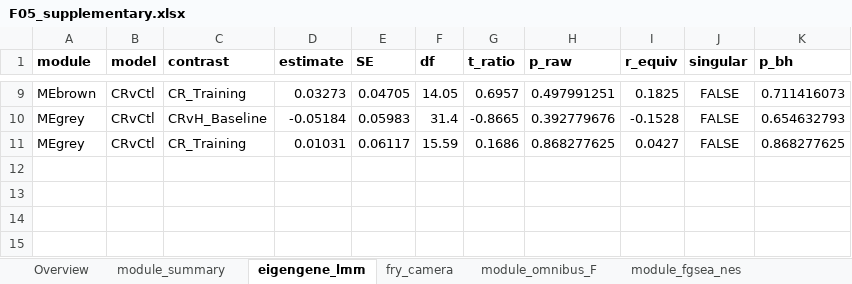
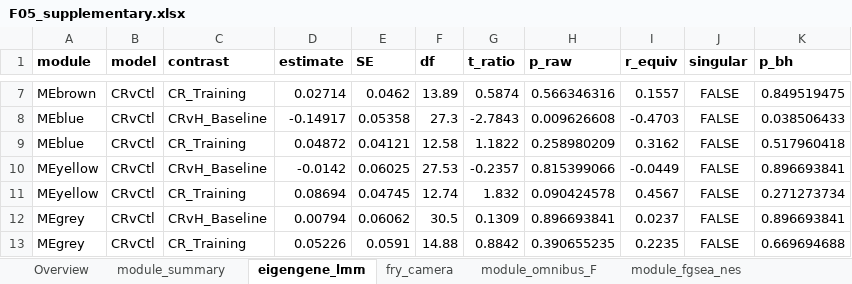
Before and after one commit to Dustyn-T-Lewis/CvH_2026, an Excel workbook: 04_Figures/F05_WGCNA/c_data/F05_supplementary.xlsx, sheet eigengene_lmm, drawn as a sheet; only a part is shown, gaps mark what is left out; values as stored, in another font and other column widths than the file's, no borders; addresses are those after the commit; the diff covers the shown part only; the diff names each change by its address in the sheet, - before the commit and + after, or states it on an @@ line.

```diff
--- a/04_Figures/F05_WGCNA/c_data/F05_supplementary.xlsx (sheet eigengene_lmm)
+++ b/04_Figures/F05_WGCNA/c_data/F05_supplementary.xlsx (sheet eigengene_lmm)
-D7 (estimate): 0.03273
+D7 (estimate): 0.02714
-E7 (SE): 0.04705
+E7 (SE): 0.0462
-F7 (df): 14.05
+F7 (df): 13.89
-G7 (t_ratio): 0.6957
+G7 (t_ratio): 0.5874
-H7 (p_raw): 0.497991251
+H7 (p_raw): 0.566346316
-I7 (r_equiv): 0.1825
+I7 (r_equiv): 0.1557
-K7 (p_bh): 0.711416073
+K7 (p_bh): 0.849519475
+row 8: MEblue | CRvCtl | CRvH_Baseline | -0.14917 | 0.05358 | 27.3 | -2.7843 | 0.009626608 | -0.4703 | FALSE | 0.038506433
+row 9: MEblue | CRvCtl | CR_Training | 0.04872 | 0.04121 | 12.58 | 1.1822 | 0.258980209 | 0.3162 | FALSE | 0.517960418
+row 10: MEyellow | CRvCtl | CRvH_Baseline | -0.0142 | 0.06025 | 27.53 | -0.2357 | 0.815399066 | -0.0449 | FALSE | 0.896693841
+row 11: MEyellow | CRvCtl | CR_Training | 0.08694 | 0.04745 | 12.74 | 1.832 | 0.090424578 | 0.4567 | FALSE | 0.271273734
-D12 (estimate): -0.05184
+D12 (estimate): 0.00794
-E12 (SE): 0.05983
+E12 (SE): 0.06062
-F12 (df): 31.4
+F12 (df): 30.5
-G12 (t_ratio): -0.8665
+G12 (t_ratio): 0.1309
-H12 (p_raw): 0.392779676
+H12 (p_raw): 0.896693841
-I12 (r_equiv): -0.1528
+I12 (r_equiv): 0.0237
-K12 (p_bh): 0.654632793
+K12 (p_bh): 0.896693841
-D13 (estimate): 0.01031
+D13 (estimate): 0.05226
-E13 (SE): 0.06117
+E13 (SE): 0.0591
-F13 (df): 15.59
+F13 (df): 14.88
-G13 (t_ratio): 0.1686
+G13 (t_ratio): 0.8842
-H13 (p_raw): 0.868277625
+H13 (p_raw): 0.390655235
-I13 (r_equiv): 0.0427
+I13 (r_equiv): 0.2235
-K13 (p_bh): 0.868277625
+K13 (p_bh): 0.669694688
```
Also changed, not shown: 2 added rows, 4 removed rows and 21 edited cells elsewhere in this sheet, sheet module_ora, sheet phenotype_lmm, sheet phenotype_baseline, sheet phenotype_matched, sheet module_fgsea_nes, sheet fry_camera, 2 more sheets, 30 other files.
